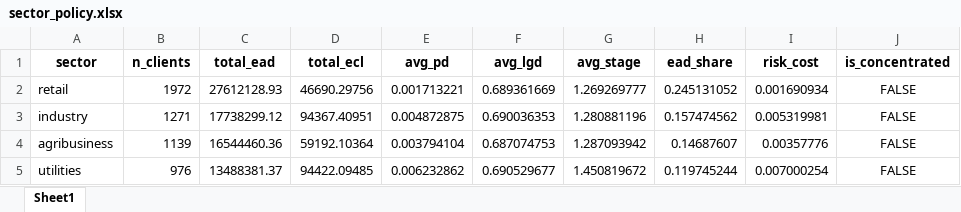
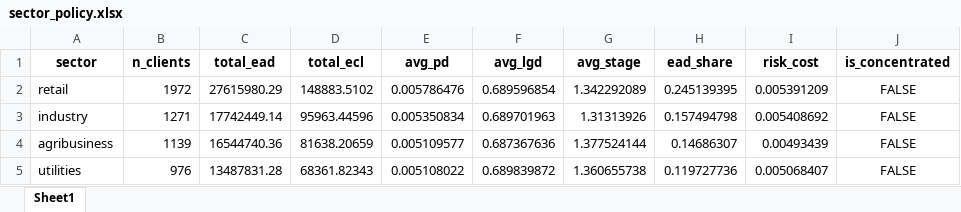
Before and after one commit to otavioafpedro/credit_risk_engine_4966, an Excel workbook: data/outputs/sector_policy.xlsx, sheet Sheet1, drawn as a sheet; only a part is shown; values as stored, in another font and other column widths than the file's, no borders; the diff covers the shown part only; the diff names each change by its address in the sheet, - before the commit and + after, or states it on an @@ line.

```diff
--- a/data/outputs/sector_policy.xlsx (sheet Sheet1)
+++ b/data/outputs/sector_policy.xlsx (sheet Sheet1)
-C2 (total_ead): 27612128.93
+C2 (total_ead): 27615980.29
-D2 (total_ecl): 46690.29756
+D2 (total_ecl): 148883.5102
-E2 (avg_pd): 0.001713221
+E2 (avg_pd): 0.005786476
-F2 (avg_lgd): 0.689361669
+F2 (avg_lgd): 0.689596854
-G2 (avg_stage): 1.269269777
+G2 (avg_stage): 1.342292089
-H2 (ead_share): 0.245131052
+H2 (ead_share): 0.245139395
-I2 (risk_cost): 0.001690934
+I2 (risk_cost): 0.005391209
-C3 (total_ead): 17738299.12
+C3 (total_ead): 17742449.14
-D3 (total_ecl): 94367.40951
+D3 (total_ecl): 95963.44596
-E3 (avg_pd): 0.004872875
+E3 (avg_pd): 0.005350834
-F3 (avg_lgd): 0.690036353
+F3 (avg_lgd): 0.689701963
-G3 (avg_stage): 1.280881196
+G3 (avg_stage): 1.31313926
-H3 (ead_share): 0.157474562
+H3 (ead_share): 0.157494798
-I3 (risk_cost): 0.005319981
+I3 (risk_cost): 0.005408692
-C4 (total_ead): 16544460.36
+C4 (total_ead): 16544740.36
-D4 (total_ecl): 59192.10364
+D4 (total_ecl): 81638.20659
-E4 (avg_pd): 0.003794104
+E4 (avg_pd): 0.005109577
-F4 (avg_lgd): 0.687074753
+F4 (avg_lgd): 0.687367636
-G4 (avg_stage): 1.287093942
+G4 (avg_stage): 1.377524144
-H4 (ead_share): 0.14687607
+H4 (ead_share): 0.14686307
-I4 (risk_cost): 0.00357776
+I4 (risk_cost): 0.00493439
-C5 (total_ead): 13488381.37
+C5 (total_ead): 13487831.28
-D5 (total_ecl): 94422.09485
+D5 (total_ecl): 68361.82343
-E5 (avg_pd): 0.006232862
+E5 (avg_pd): 0.005108022
-F5 (avg_lgd): 0.690529677
+F5 (avg_lgd): 0.689839872
-G5 (avg_stage): 1.450819672
+G5 (avg_stage): 1.360655738
-H5 (ead_share): 0.119745244
+H5 (ead_share): 0.119727736
-I5 (risk_cost): 0.007000254
+I5 (risk_cost): 0.005068407
```
Also changed, not shown: 21 edited cells elsewhere in this sheet, data/outputs/natural_hedges.xlsx, data/outputs/scenario_summary.xlsx, 21 other files.
